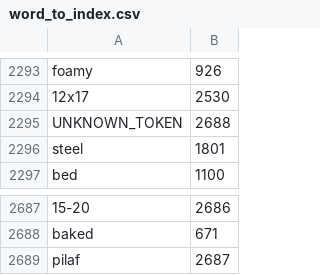
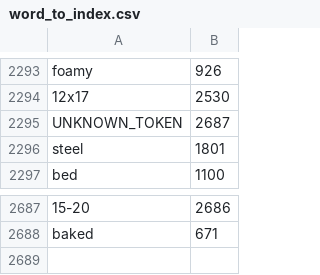
Before and after one commit to highintothesky/recipe_generation, a CSV file: csv_data/word_to_index.csv, drawn as a sheet; only a part is shown, gaps mark what is left out; the diff names each change by its address in the sheet, - before the commit and + after, or states it on an @@ line.

```diff
--- a/csv_data/word_to_index.csv
+++ b/csv_data/word_to_index.csv
-B2295: 2688
+B2295: 2687
-row 2689: pilaf | 2687
```
Also changed, not shown: 4 other files.
